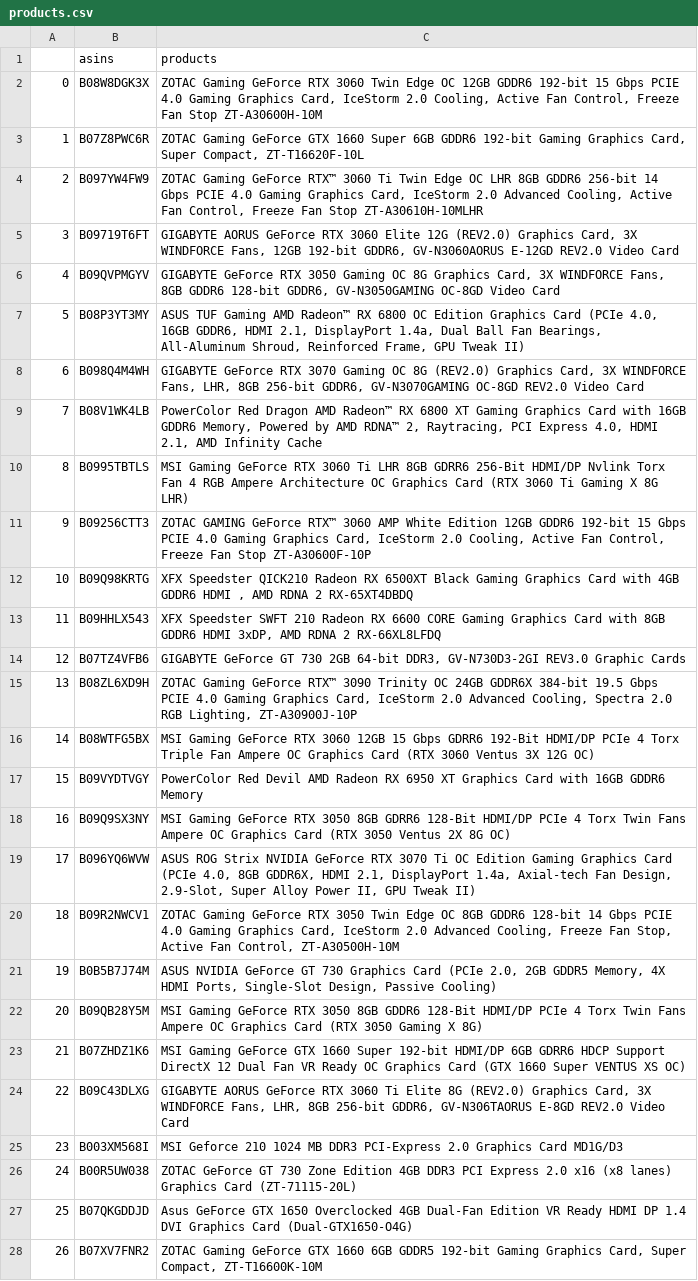
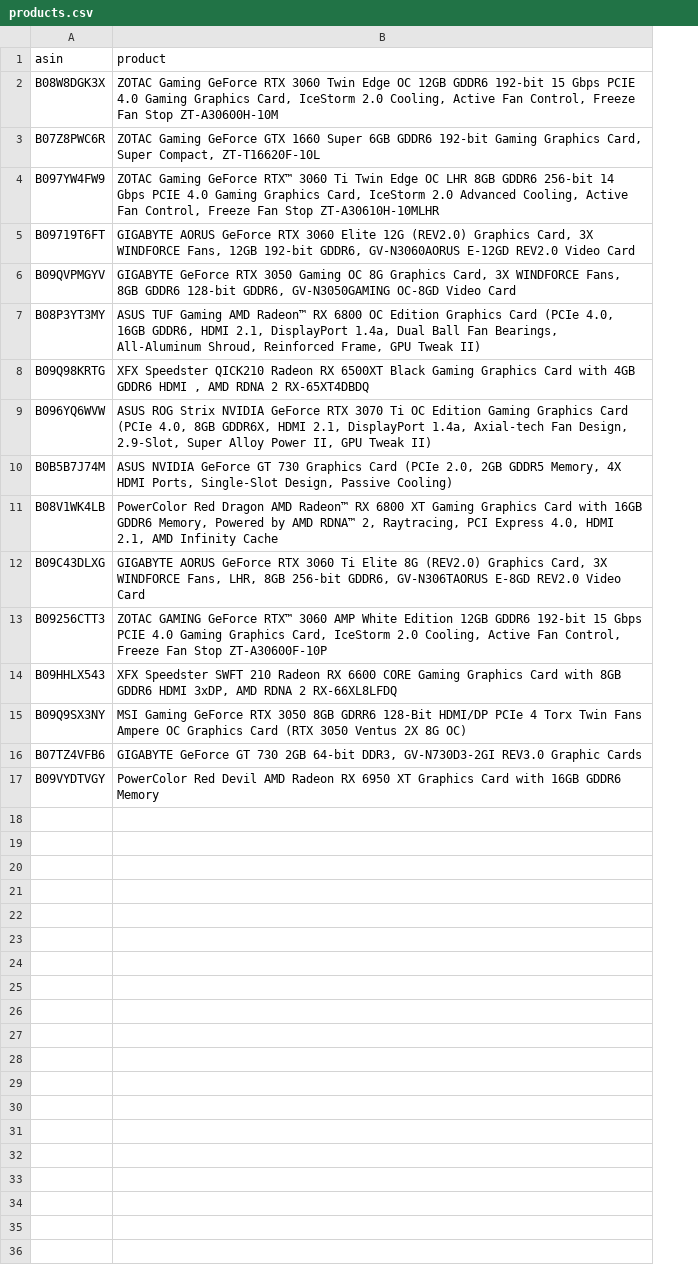
Before and after one commit to spikal2000/Amazon_Reviews__Scraping, a CSV file: products.csv, drawn as a sheet; only a part is shown; removed rows and columns are numbered as before the commit, all else as after; the diff covers the shown part only; the diff names each change by its address in the sheet, - before the commit and + after, or states it on an @@ line.

```diff
--- a/products.csv
+++ b/products.csv
-column A, rows 2-7: 0 | 1 | 2 | 3 | 4 | 5; row 9: 7; row 11: 9; rows 13-14: 11 | 12; row 17: 15
-A1: asins
+A1: asin
-B1: products
+B1: product
-row 8: 6 | B098Q4M4WH | GIGABYTE GeForce RTX 3070 Gaming OC 8G (REV2.0) Graphics Card, 3X WINDFORCE Fans, LHR, 8GB 256-bit GDDR6, GV-N3070GAMING OC-8GD REV2.0 Video Card
@@ row 12 moved to row 8: B09Q98KRTG @@
@@ row 19 moved to row 9: B096YQ6WVW @@
@@ row 21 moved to row 10: B0B5B7J74M @@
-row 10: 8 | B0995TBTLS | MSI Gaming GeForce RTX 3060 Ti LHR 8GB GDRR6 256-Bit HDMI/DP Nvlink Torx Fan 4 RGB Ampere Architecture OC Graphics Card (RTX 3060 Ti Gaming X 8G LHR)
@@ row 24 moved to row 12: B09C43DLXG @@
@@ row 18 moved to row 15: B09Q9SX3NY @@
-row 15: 13 | B08ZL6XD9H | ZOTAC Gaming GeForce RTX™ 3090 Trinity OC 24GB GDDR6X 384-bit 19.5 Gbps PCIE 4.0 Gaming Graphics Card, IceStorm 2.0 Advanced Cooling, Spectra 2.0 RGB Lighting, ZT-A30900J-10P
-row 16: 14 | B08WTFG5BX | MSI Gaming GeForce RTX 3060 12GB 15 Gbps GDRR6 192-Bit HDMI/DP PCIe 4 Torx Triple Fan Ampere OC Graphics Card (RTX 3060 Ventus 3X 12G OC)
-row 20: 18 | B09R2NWCV1 | ZOTAC Gaming GeForce RTX 3050 Twin Edge OC 8GB GDDR6 128-bit 14 Gbps PCIE 4.0 Gaming Graphics Card, IceStorm 2.0 Advanced Cooling, Freeze Fan Stop, Active Fan Control, ZT-A30500H-10M
-row 22: 20 | B09QB28Y5M | MSI Gaming GeForce RTX 3050 8GB GDDR6 128-Bit HDMI/DP PCIe 4 Torx Twin Fans Ampere OC Graphics Card (RTX 3050 Gaming X 8G)
-row 23: 21 | B07ZHDZ1K6 | MSI Gaming GeForce GTX 1660 Super 192-bit HDMI/DP 6GB GDRR6 HDCP Support DirectX 12 Dual Fan VR Ready OC Graphics Card (GTX 1660 Super VENTUS XS OC)
-row 25: 23 | B003XM568I | MSI Geforce 210 1024 MB DDR3 PCI-Express 2.0 Graphics Card MD1G/D3
-row 26: 24 | B00R5UW038 | ZOTAC GeForce GT 730 Zone Edition 4GB DDR3 PCI Express 2.0 x16 (x8 lanes) Graphics Card (ZT-71115-20L)
-row 27: 25 | B07QKGDDJD | Asus GeForce GTX 1650 Overclocked 4GB Dual-Fan Edition VR Ready HDMI DP 1.4 DVI Graphics Card (Dual-GTX1650-O4G)
-row 28: 26 | B07XV7FNR2 | ZOTAC Gaming GeForce GTX 1660 6GB GDDR5 192-bit Gaming Graphics Card, Super Compact, ZT-T16600K-10M
```
Also changed, not shown: 7 removed rows elsewhere in this file, 1 other file.
